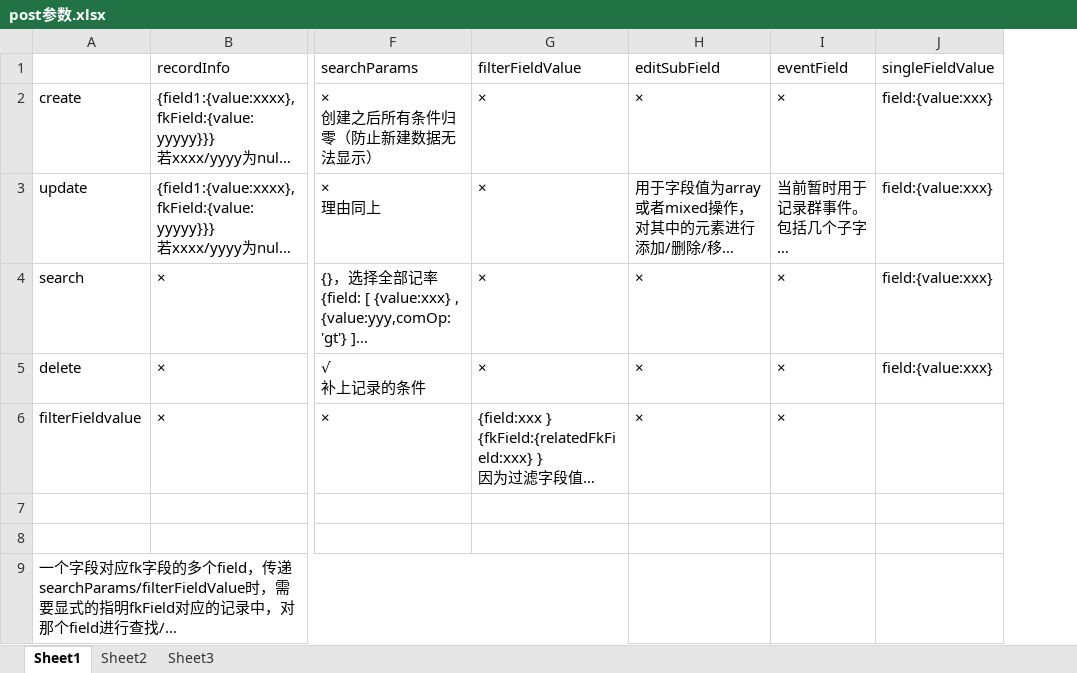
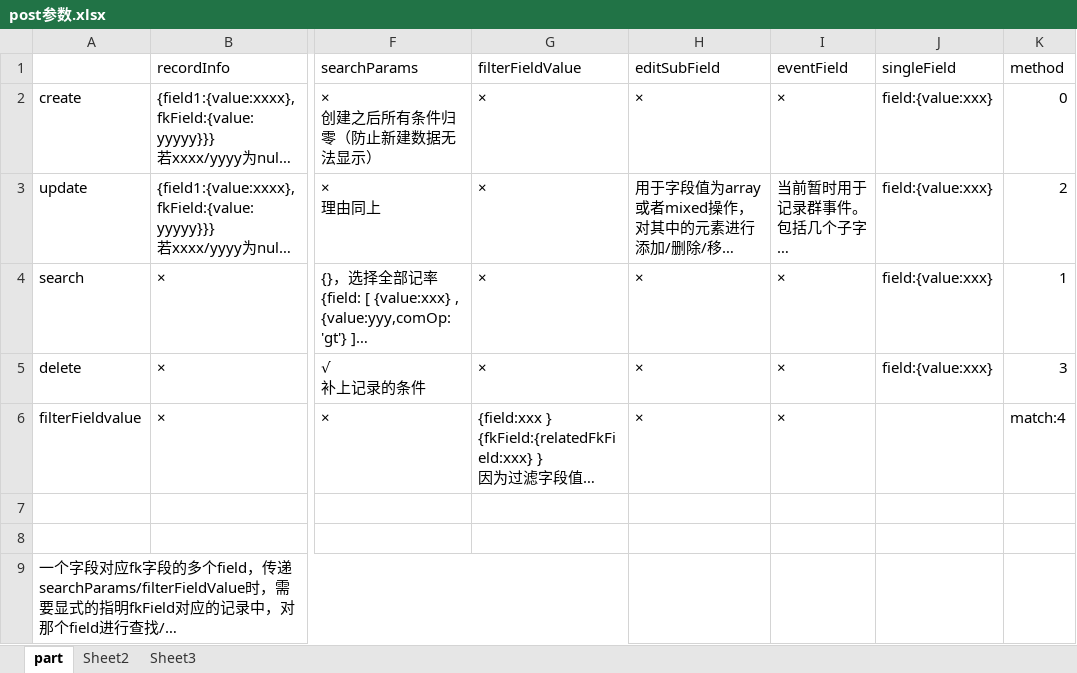
Before and after one commit to zwzw911/ss_vue_express, an Excel workbook: express/doc/POST参数/post参数.xlsx, sheet part, drawn as a sheet; only a part is shown, gaps mark what is left out; long unchanged cells end in …; values as stored, in another font and other column widths than the file's, no borders; the diff names each change by its address in the sheet, - before the commit and + after, or states it on an @@ line.

Commit message:
2017-07-19: 1. add dispatcher to router CRUD to different bussiness logic code.   2. add new part METHOD

```diff
--- a/express/doc/POST参数/post参数.xlsx (sheet part)
+++ b/express/doc/POST参数/post参数.xlsx (sheet part)
-sheet tab: Sheet1
+sheet tab: part
+column K (method), rows 2-6: 0 | 2 | 1 | 3 | match:4
-J1: singleFieldValue
+J1: singleField
```
Also changed, not shown: 8 other files.
